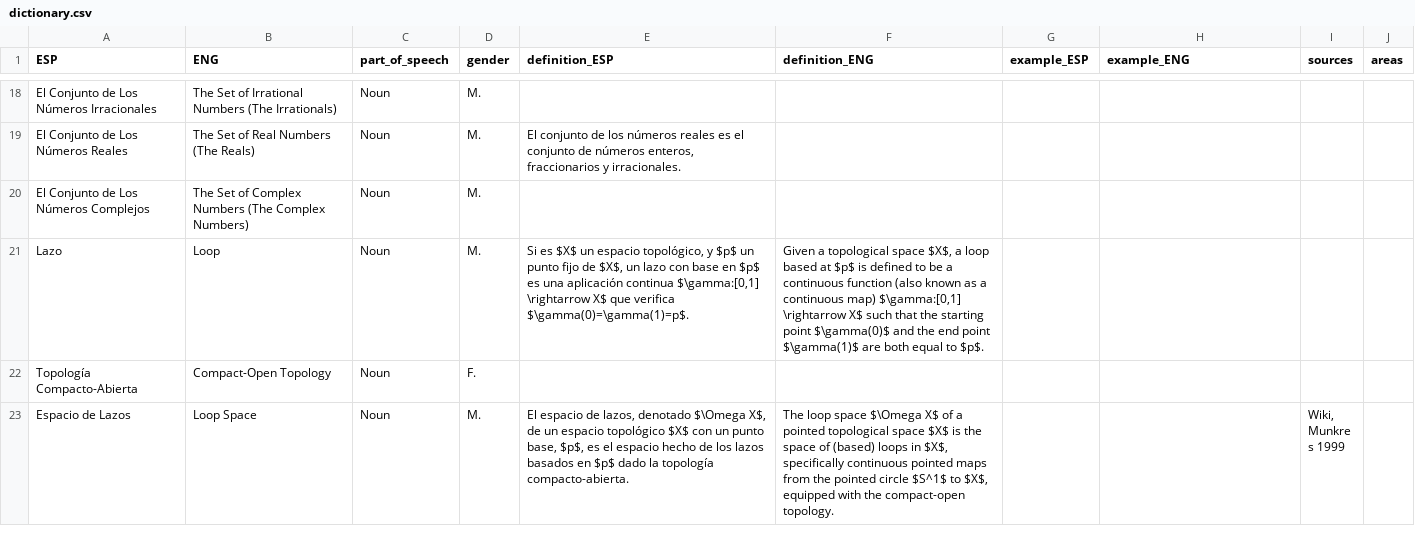
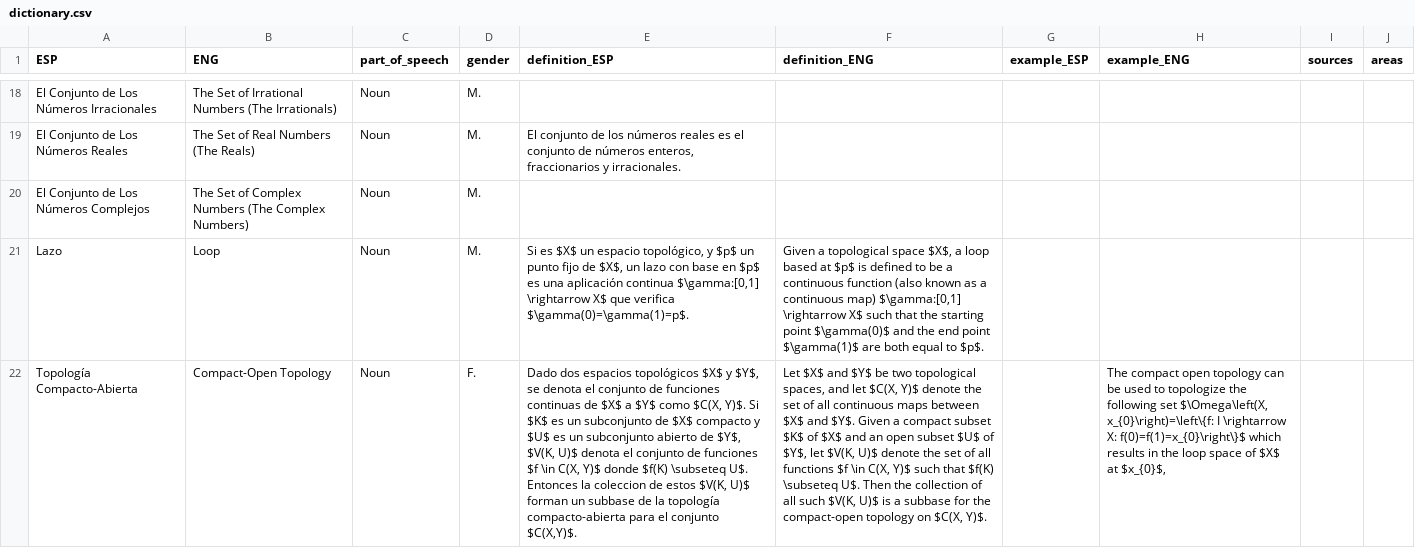
Before and after one commit to AldenMB/MateMath, a CSV file: dictionary.csv, drawn as a sheet; only a part is shown, gaps mark what is left out; the shorter side is filled out with more unchanged rows; the diff covers the shown part only; the diff names each change by its address in the sheet, - before the commit and + after, or states it on an @@ line.

Commit message:
Update dictionary.csv

```diff
--- a/dictionary.csv
+++ b/dictionary.csv
-E22 (definition_ESP): (empty)
+E22 (definition_ESP): Dado dos espacios topológicos $X$ y $Y$, se denota el conjunto de funciones continuas de $X$ a $Y$ como $C(X, Y)$. Si $K$ es un subconjunto de $X$ compacto y $U$ es un subconjunto abierto de $Y$, $V(K, U)$ denota el conjunto de funciones $f \in C(X, Y)$ donde $f(K) \subseteq U$. Entonces la coleccion de estos $V(K, U)$ forman un subbase de la topología compacto-abierta para el conjunto $C(X,Y)$.
-F22 (definition_ENG): (empty)
+F22 (definition_ENG): Let $X$ and $Y$ be two topological spaces, and let $C(X, Y)$ denote the set of all continuous maps between $X$ and $Y$. Given a compact subset $K$ of $X$ and an open subset $U$ of $Y$, let $V(K, U)$ denote the set of all functions $f \in C(X, Y)$ such that $f(K) \subseteq U$. Then the collection of all such $V(K, U)$ is a subbase for the compact-open topology on $C(X, Y)$.
-H22 (example_ENG): (empty)
+H22 (example_ENG): The compact open topology can be used to topologize the following set $\Omega\left(X, x_{0}\right)=\left\{f: I \rightarrow X: f(0)=f(1)=x_{0}\right\}$ which results in the loop space of $X$ at $x_{0}$,
```
Also changed, not shown: 1 added row and 1 edited cell elsewhere in this file.
